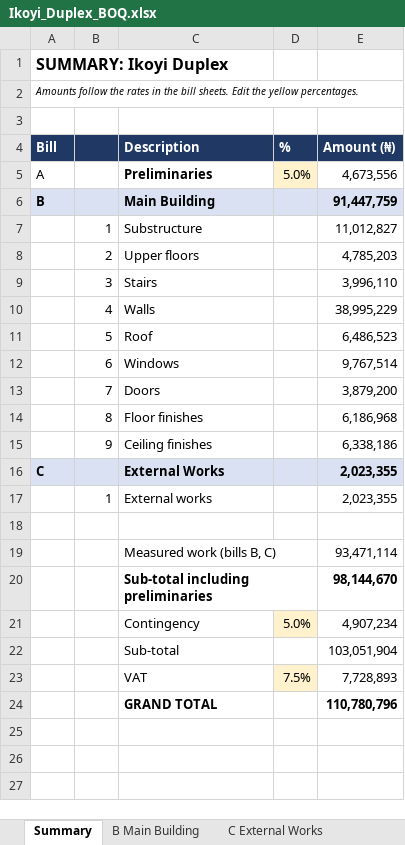
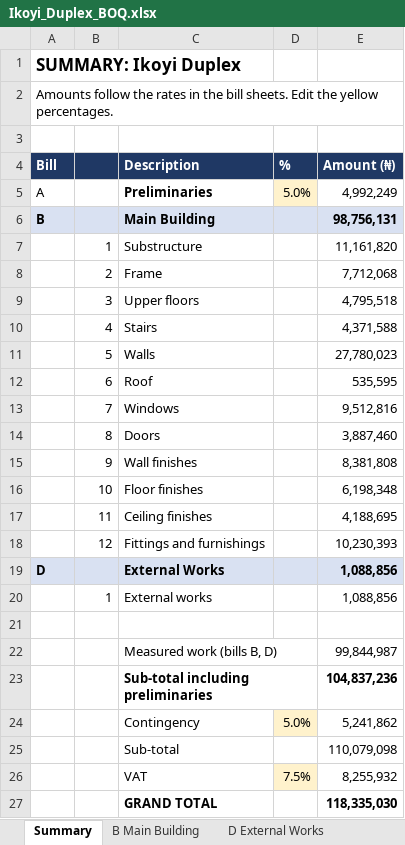
Before and after one commit to samlak/adnario-estimate-muse, an Excel workbook: apps/api/app/database/seed/samples/ikoyi-duplex/Ikoyi_Duplex_BOQ.xlsx, sheet Summary, drawn as a sheet; values as stored, in another font and other column widths than the file's, no borders; removed rows and columns are numbered as before the commit, all else as after; the diff names each change by its address in the sheet, - before the commit and + after, or states it on an @@ line.

```diff
--- a/apps/api/app/database/seed/samples/ikoyi-duplex/Ikoyi_Duplex_BOQ.xlsx (sheet Summary)
+++ b/apps/api/app/database/seed/samples/ikoyi-duplex/Ikoyi_Duplex_BOQ.xlsx (sheet Summary)
-sheet tab: C External Works
+sheet tab: D External Works
@@ A1:A2 text size: larger @@
-A2 italic: on
+A2 italic: off
-E5 (Amount (₦)): 4,673,556
+E5 (Amount (₦)): 4,992,249
-E6 (Amount (₦)): 91,447,759
+E6 (Amount (₦)): 98,756,131
-E7 (Amount (₦)): 11,012,827
+E7 (Amount (₦)): 11,161,820
+row 8:  | 2 | Frame |  | 7,712,068
-B9: 2
+B9: 3
-E9 (Amount (₦)): 4,785,203
+E9 (Amount (₦)): 4,795,518
-B10: 3
+B10: 4
-E10 (Amount (₦)): 3,996,110
+E10 (Amount (₦)): 4,371,588
-B11: 4
+B11: 5
-E11 (Amount (₦)): 38,995,229
+E11 (Amount (₦)): 27,780,023
-B12: 5
+B12: 6
-E12 (Amount (₦)): 6,486,523
+E12 (Amount (₦)): 535,595
-B13: 6
+B13: 7
-E13 (Amount (₦)): 9,767,514
+E13 (Amount (₦)): 9,512,816
-B14: 7
+B14: 8
-E14 (Amount (₦)): 3,879,200
+E14 (Amount (₦)): 3,887,460
+row 15:  | 9 | Wall finishes |  | 8,381,808
-B16: 8
+B16: 10
-E16 (Amount (₦)): 6,186,968
+E16 (Amount (₦)): 6,198,348
-B17: 9
+B17: 11
-E17 (Amount (₦)): 6,338,186
+E17 (Amount (₦)): 4,188,695
+row 18:  | 12 | Fittings and furnishings |  | 10,230,393
-A19 (Bill): C
+A19 (Bill): D
-E19:E20 (Amount (₦)): 2,023,355
+E19:E20 (Amount (₦)): 1,088,856
-row 19:  |  | Measured work (bills B, C) |  | 93,471,114
+row 22:  |  | Measured work (bills B, D) |  | 99,844,987
-E23 (Amount (₦)): 98,144,670
+E23 (Amount (₦)): 104,837,236
-E24 (Amount (₦)): 4,907,234
+E24 (Amount (₦)): 5,241,862
-E25 (Amount (₦)): 103,051,904
+E25 (Amount (₦)): 110,079,098
-E26 (Amount (₦)): 7,728,893
+E26 (Amount (₦)): 8,255,932
-E27 (Amount (₦)): 110,780,796
+E27 (Amount (₦)): 118,335,030
```
Also changed, not shown: sheet B Main Building, sheet D External Works, formulas that keep their value, apps/api/app/database/seed/samples/ikeja-office/Ikeja_Corporate_Office_BOQ.xlsx, apps/api/app/database/seed/samples/lekki-office/Lekki_Office_Block_BOQ.xlsx, 6 other files.
